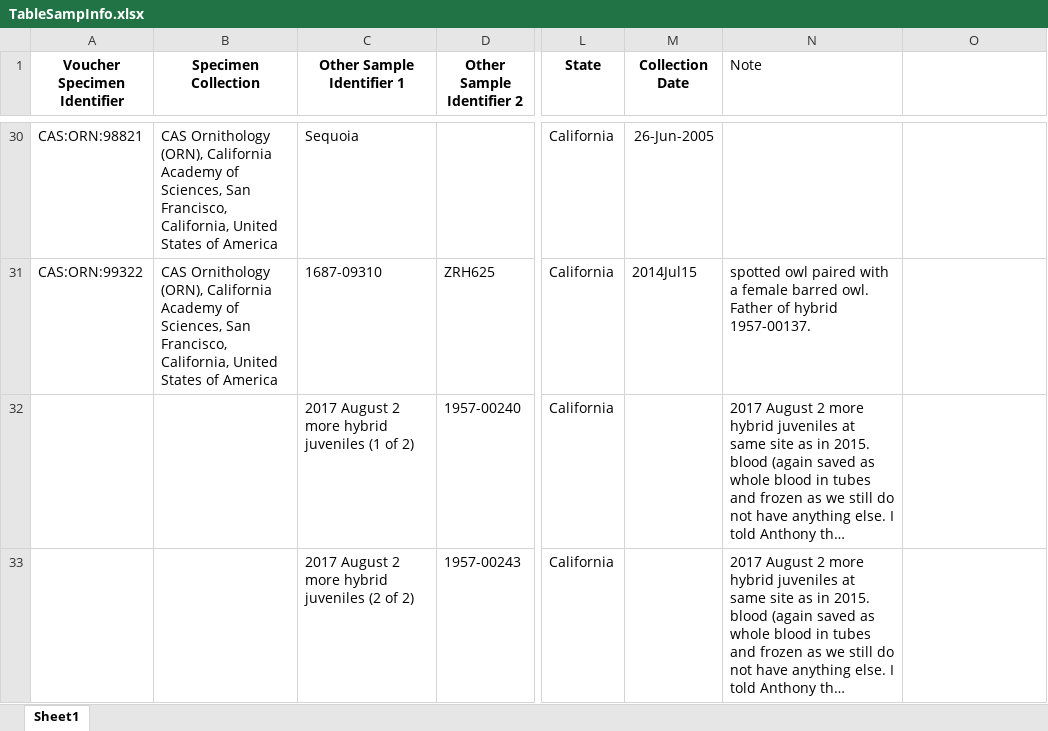
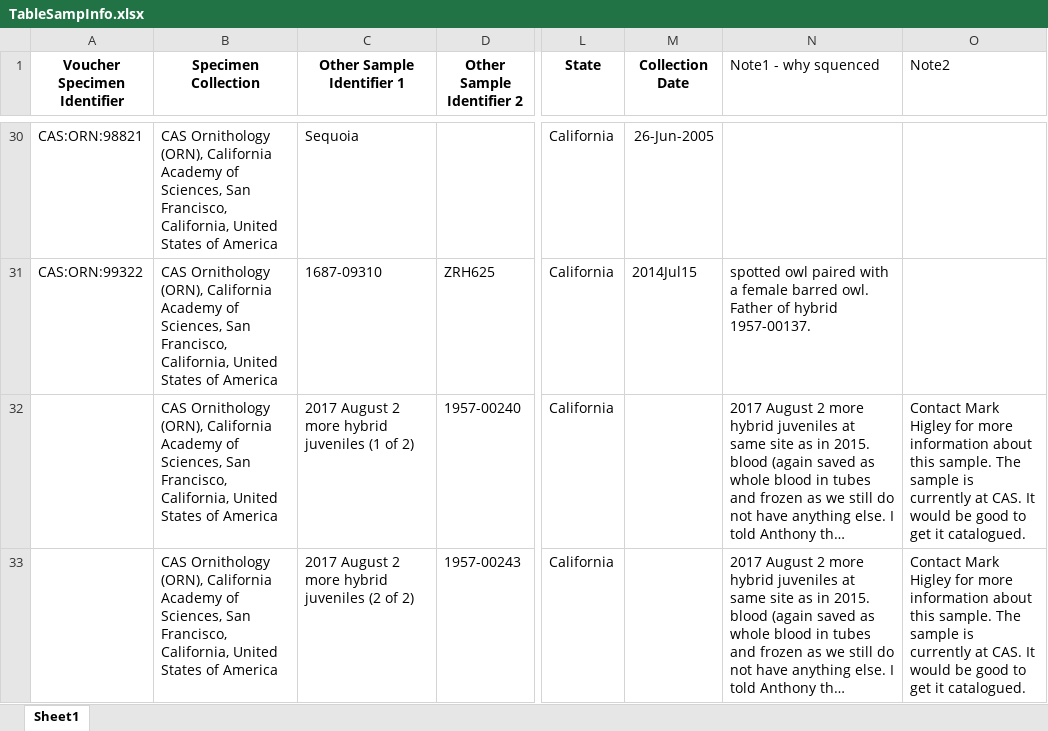
Before and after one commit to zacharyhanna/bdow-recomb, an Excel workbook: TableSampInfo.xlsx, sheet Sheet1, drawn as a sheet; only a part is shown, gaps mark what is left out; long unchanged cells end in …; values as stored, in another font and other column widths than the file's, no borders; the diff covers the shown part only; the diff names each change by its address in the sheet, - before the commit and + after, or states it on an @@ line.

Commit message:
Update TableSampInfo.xlsx

```diff
--- a/TableSampInfo.xlsx (sheet Sheet1)
+++ b/TableSampInfo.xlsx (sheet Sheet1)
-N1: Note
+N1: Note1 - why squenced
-O1: (empty)
+O1: Note2
-B32:B33 (Specimen Collection): (empty)
+B32:B33 (Specimen Collection): CAS Ornithology (ORN), California Academy of Sciences, San Francisco, California, United States of America
-O32:O33 (Note2): (empty)
+O32:O33 (Note2): Contact Mark Higley for more information about this sample. The sample is currently at CAS. It would be good to get it catalogued.
```
Also changed, not shown: 5 edited cells elsewhere in this sheet.
